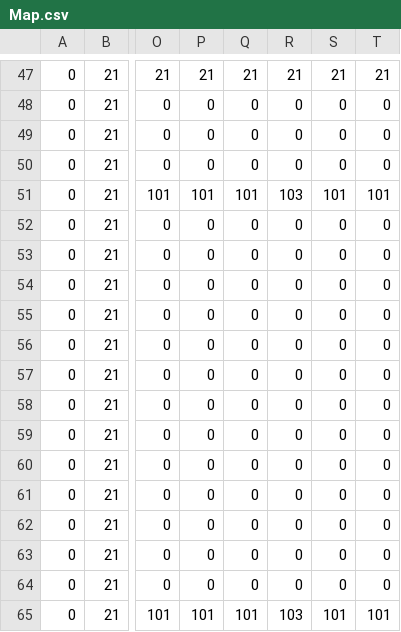
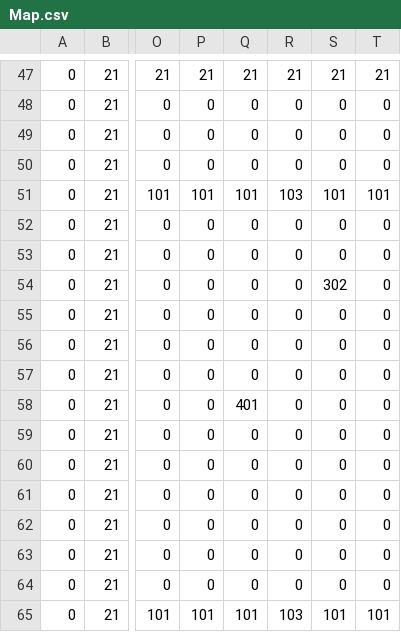
Before and after one commit to BananaYangTaken/Studio_Project3, a CSV file: App/Maps/Map.csv, drawn as a sheet; only a part is shown, gaps mark what is left out; the diff names each change by its address in the sheet, - before the commit and + after, or states it on an @@ line.

Commit message:
Update Map.csv

```diff
--- a/App/Maps/Map.csv
+++ b/App/Maps/Map.csv
-S54: 0
+S54: 302
-Q58: 0
+Q58: 401
```
